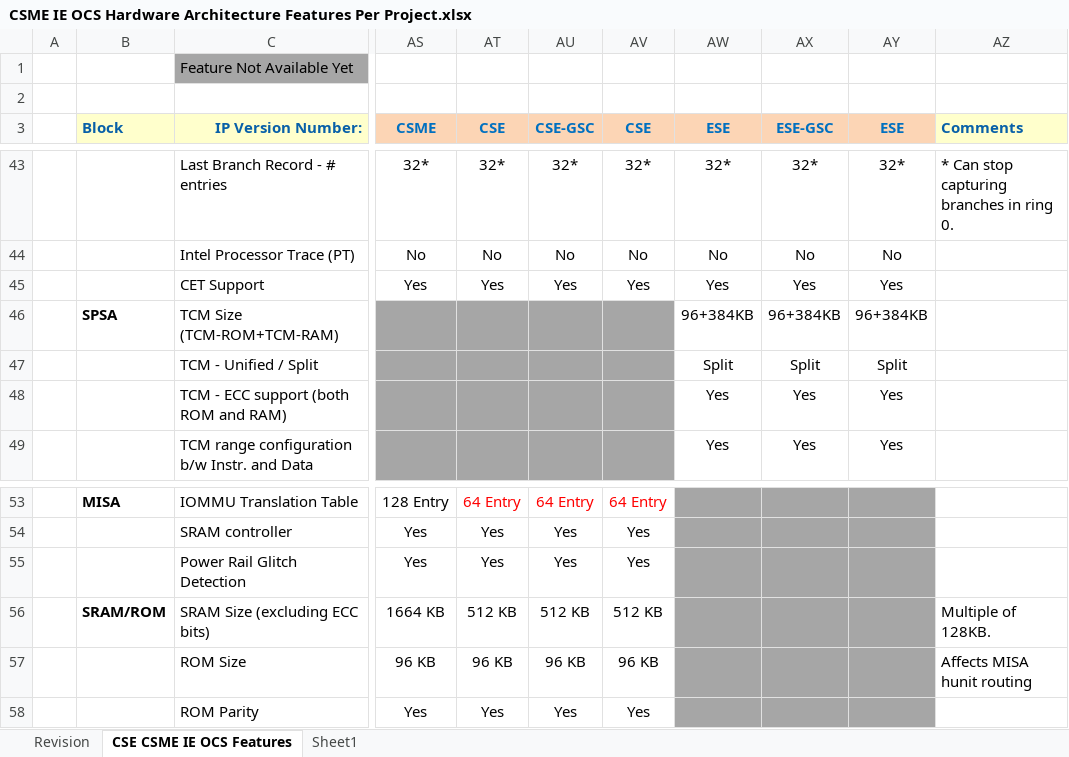
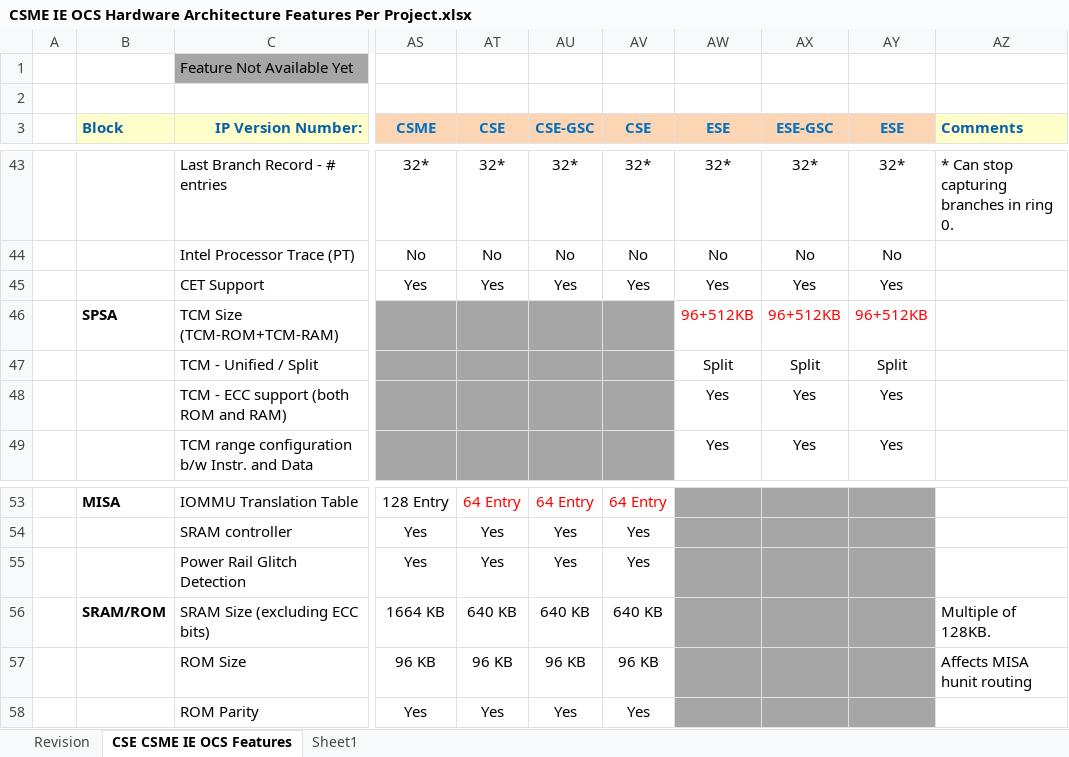
Before and after one commit to jason-ytsao/exp_submodule, an Excel workbook: ArchSpecs/Working/CSME IE OCS Hardware Architecture Features Per Project.xlsx, sheet CSE CSME IE OCS Features, drawn as a sheet; only a part is shown, gaps mark what is left out; values as stored, in another font and other column widths than the file's, no borders; the diff names each change by its address in the sheet, - before the commit and + after, or states it on an @@ line.

Commit message:
100 - update SRAM size for MTL CSE/ESE
[git-p4: depot-paths = "//depot/projects/coe/CSME/": change = 781126]

```diff
--- a/ArchSpecs/Working/CSME IE OCS Hardware Architecture Features Per Project.xlsx (sheet CSE CSME IE OCS Features)
+++ b/ArchSpecs/Working/CSME IE OCS Hardware Architecture Features Per Project.xlsx (sheet CSE CSME IE OCS Features)
-AW46 (ESE): 96+384KB
+AW46 (ESE): 96+512KB
-AW46:AY46 text colour: black
+AW46:AY46 text colour: #FF0000
-AX46 (ESE-GSC): 96+384KB
+AX46 (ESE-GSC): 96+512KB
-AY46 (ESE): 96+384KB
+AY46 (ESE): 96+512KB
-AT56 (CSE): 512 KB
+AT56 (CSE): 640 KB
-AU56 (CSE-GSC): 512 KB
+AU56 (CSE-GSC): 640 KB
-AV56 (CSE): 512 KB
+AV56 (CSE): 640 KB
```
Also changed, not shown: sheet Revision.
